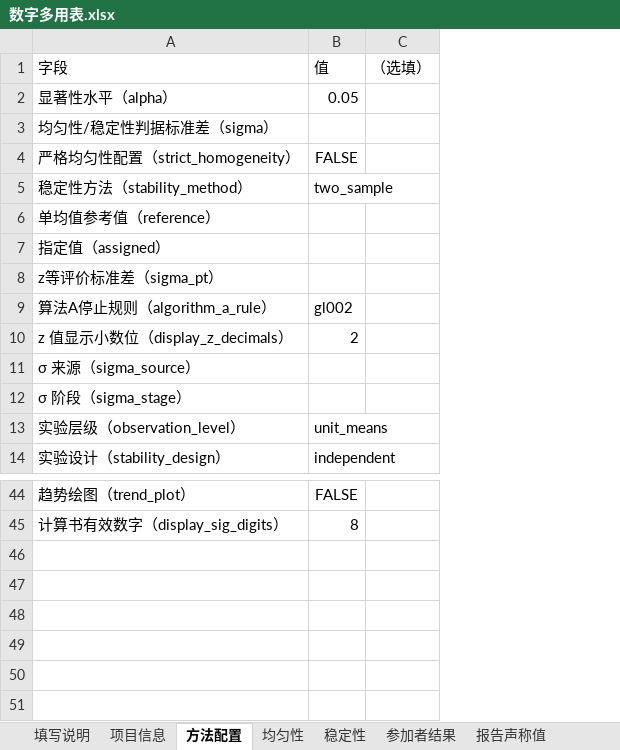
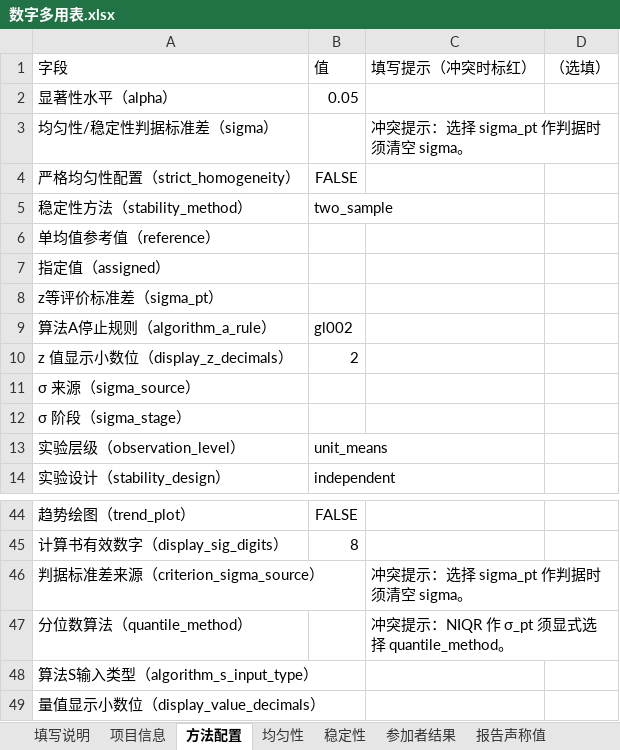
Before and after one commit to wangzhichao-jpg/openpt, an Excel workbook: windows/examples/数字多用表.xlsx, sheet 方法配置, drawn as a sheet; only a part is shown, gaps mark what is left out; values as stored, in another font and other column widths than the file's, no borders; conditional formats not drawn; the diff names each change by its address in the sheet, - before the commit and + after, or states it on an @@ line.

```diff
--- a/windows/examples/数字多用表.xlsx (sheet 方法配置)
+++ b/windows/examples/数字多用表.xlsx (sheet 方法配置)
+column C, rows 1-3: 填写提示（冲突时标红） |  | 冲突提示：选择 sigma_pt 作判据时须清空 sigma。
+row 46: 判据标准差来源（criterion_sigma_source） |  | 冲突提示：选择 sigma_pt 作判据时须清空 sigma。
+row 47: 分位数算法（quantile_method） |  | 冲突提示：NIQR 作 σ_pt 须显式选择 quantile_method。
+row 48: 算法S输入类型（algorithm_s_input_type）
+row 49: 量值显示小数位（display_value_decimals）
```
Also changed, not shown: sheet 填写说明, sheet 指定值与不确定度, examples/GL003_A1.xlsx, examples/synthetic_review.xlsx, 39 other files.
